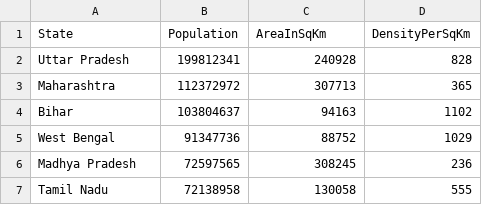
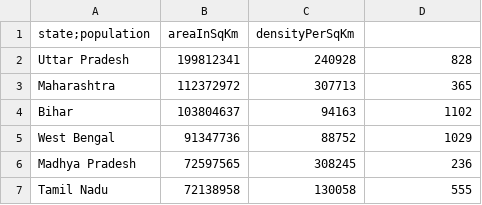
Before and after one commit to priyansh-ankre/IndianStateCensusAnalyser, a CSV file: IndiaStateCensusAnalyser/IndiaStateCensusDataIncorrect.csv, drawn as a sheet; only a part is shown; removed rows and columns are numbered as before the commit, all else as after; the diff names each change by its address in the sheet, - before the commit and + after, or states it on an @@ line.

Commit message:
[Priyansh]Added:incorrect file to check gor header and delimiter

```diff
--- a/IndiaStateCensusAnalyser/IndiaStateCensusDataIncorrect.csv
+++ b/IndiaStateCensusAnalyser/IndiaStateCensusDataIncorrect.csv
-row 1: State | Population | AreaInSqKm | DensityPerSqKm
+row 1: state;population | areaInSqKm | densityPerSqKm
```
Also changed, not shown: 5 other files.
